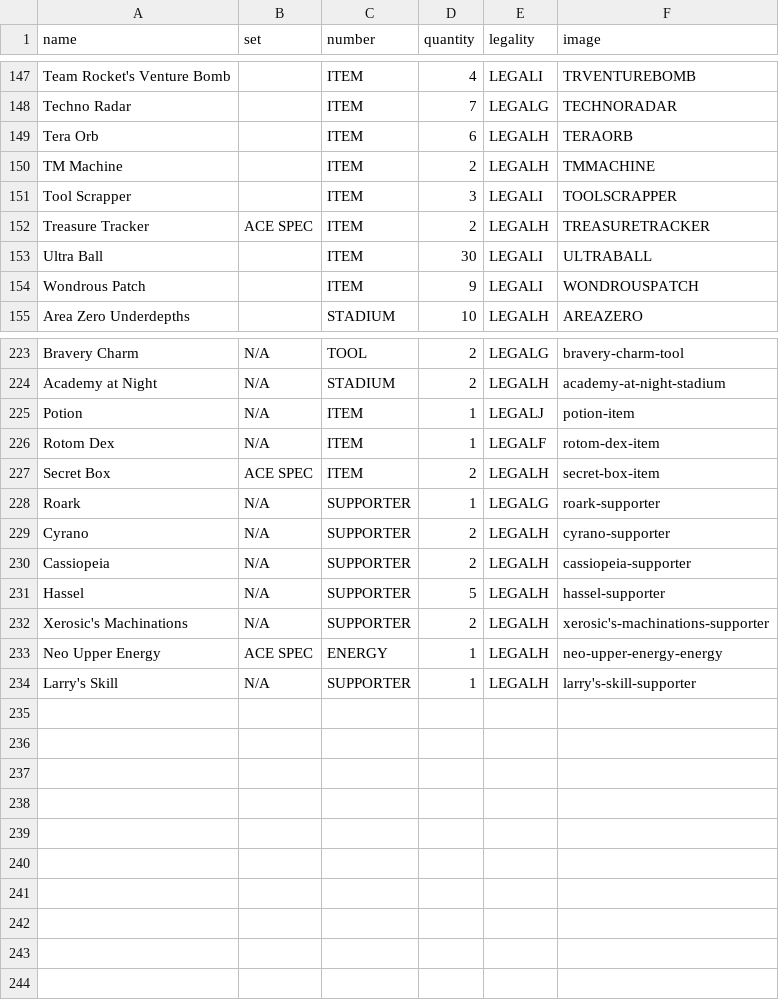
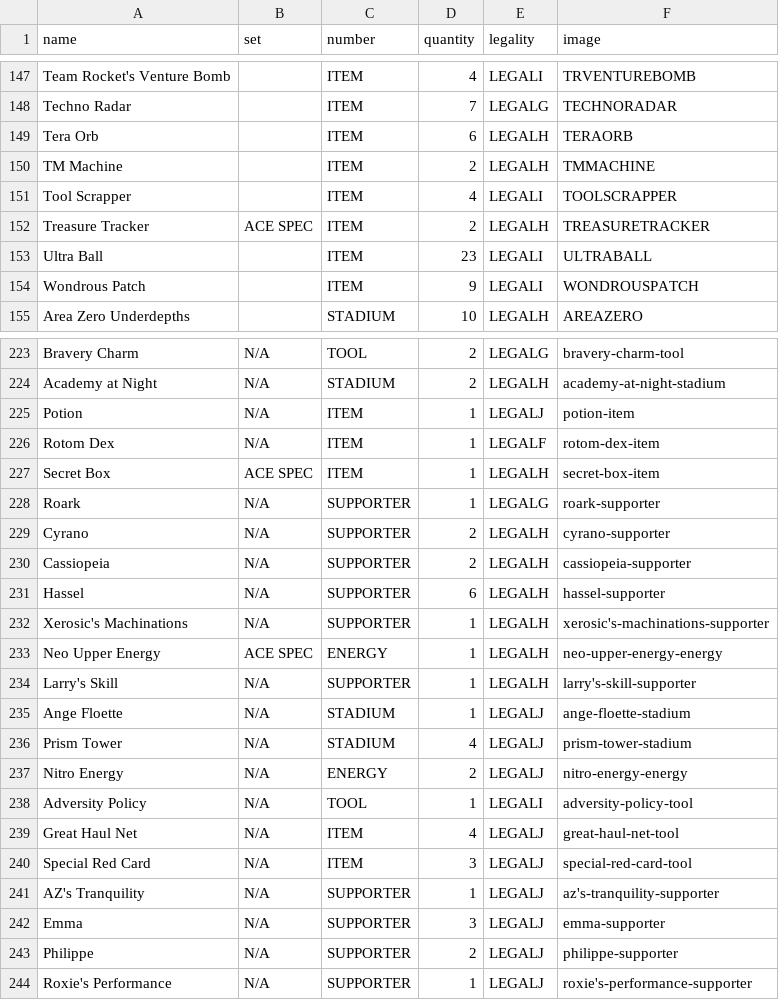
Before and after one commit to Gummyosh1/portfolio-site, a CSV file: Database.csv, drawn as a sheet; only a part is shown, gaps mark what is left out; the diff covers the shown part only.

Commit message:
card adds

```diff
--- a/Database.csv
+++ b/Database.csv
@@ -150,5 +150,5 @@ Tera Orb,,ITEM,6,LEGALH,TERAORB
 TM Machine,,ITEM,2,LEGALH,TMMACHINE
-Tool Scrapper,,ITEM,3,LEGALI,TOOLSCRAPPER
+Tool Scrapper,,ITEM,4,LEGALI,TOOLSCRAPPER
 Treasure Tracker,ACE SPEC,ITEM,2,LEGALH,TREASURETRACKER
-Ultra Ball,,ITEM,30,LEGALI,ULTRABALL
+Ultra Ball,,ITEM,23,LEGALI,ULTRABALL
 Wondrous Patch,,ITEM,9,LEGALI,WONDROUSPATCH
@@ -226,3 +226,3 @@ Potion,N/A,ITEM,1,LEGALJ,potion-item
 Rotom Dex,N/A,ITEM,1,LEGALF,rotom-dex-item
-Secret Box,ACE SPEC,ITEM,2,LEGALH,secret-box-item
+Secret Box,ACE SPEC,ITEM,1,LEGALH,secret-box-item
 Roark,N/A,SUPPORTER,1,LEGALG,roark-supporter
@@ -230,5 +230,15 @@ Cyrano,N/A,SUPPORTER,2,LEGALH,cyrano-supporter
 Cassiopeia,N/A,SUPPORTER,2,LEGALH,cassiopeia-supporter
-Hassel,N/A,SUPPORTER,5,LEGALH,hassel-supporter
-Xerosic's Machinations,N/A,SUPPORTER,2,LEGALH,xerosic's-machinations-supporter
+Hassel,N/A,SUPPORTER,6,LEGALH,hassel-supporter
+Xerosic's Machinations,N/A,SUPPORTER,1,LEGALH,xerosic's-machinations-supporter
 Neo Upper Energy,ACE SPEC,ENERGY,1,LEGALH,neo-upper-energy-energy
 Larry's Skill,N/A,SUPPORTER,1,LEGALH,larry's-skill-supporter
+Ange Floette,N/A,STADIUM,1,LEGALJ,ange-floette-stadium
+Prism Tower,N/A,STADIUM,4,LEGALJ,prism-tower-stadium
+Nitro Energy,N/A,ENERGY,2,LEGALJ,nitro-energy-energy
+Adversity Policy,N/A,TOOL,1,LEGALI,adversity-policy-tool
+Great Haul Net,N/A,ITEM,4,LEGALJ,great-haul-net-tool
+Special Red Card,N/A,ITEM,3,LEGALJ,special-red-card-tool
+AZ's Tranquility,N/A,SUPPORTER,1,LEGALJ,az's-tranquility-supporter
+Emma,N/A,SUPPORTER,3,LEGALJ,emma-supporter
+Philippe,N/A,SUPPORTER,2,LEGALJ,philippe-supporter
+Roxie's Performance,N/A,SUPPORTER,1,LEGALJ,roxie's-performance-supporter
```
Also changed, not shown: 29 edited cells elsewhere in this file, pokemonDatabase.csv.
